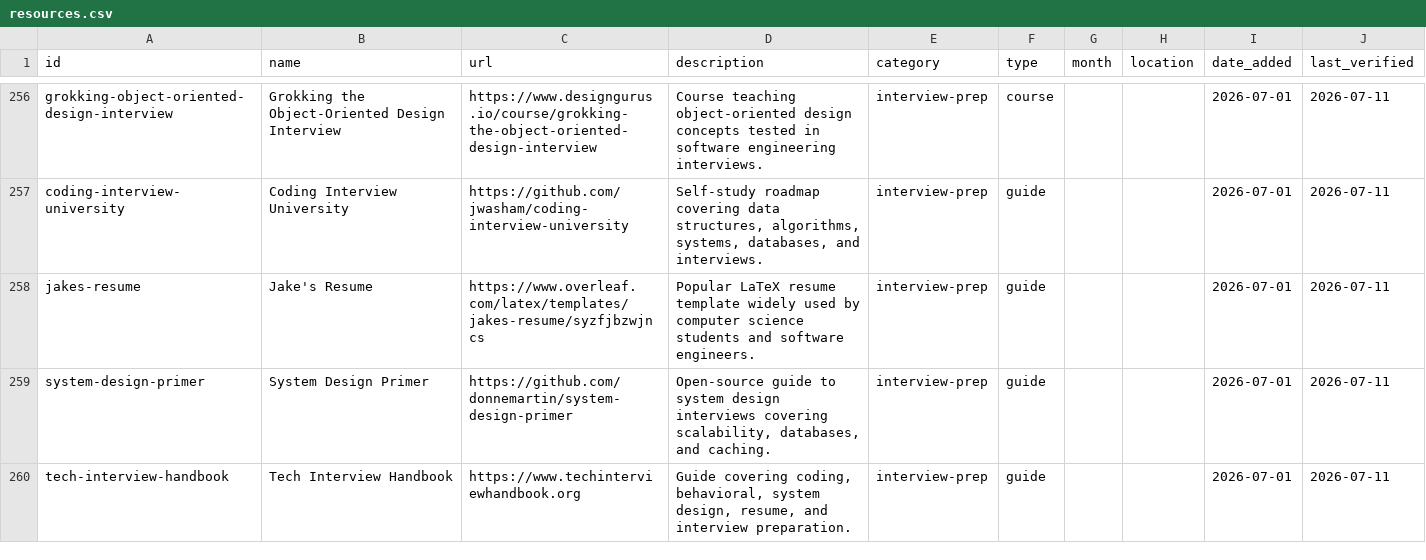
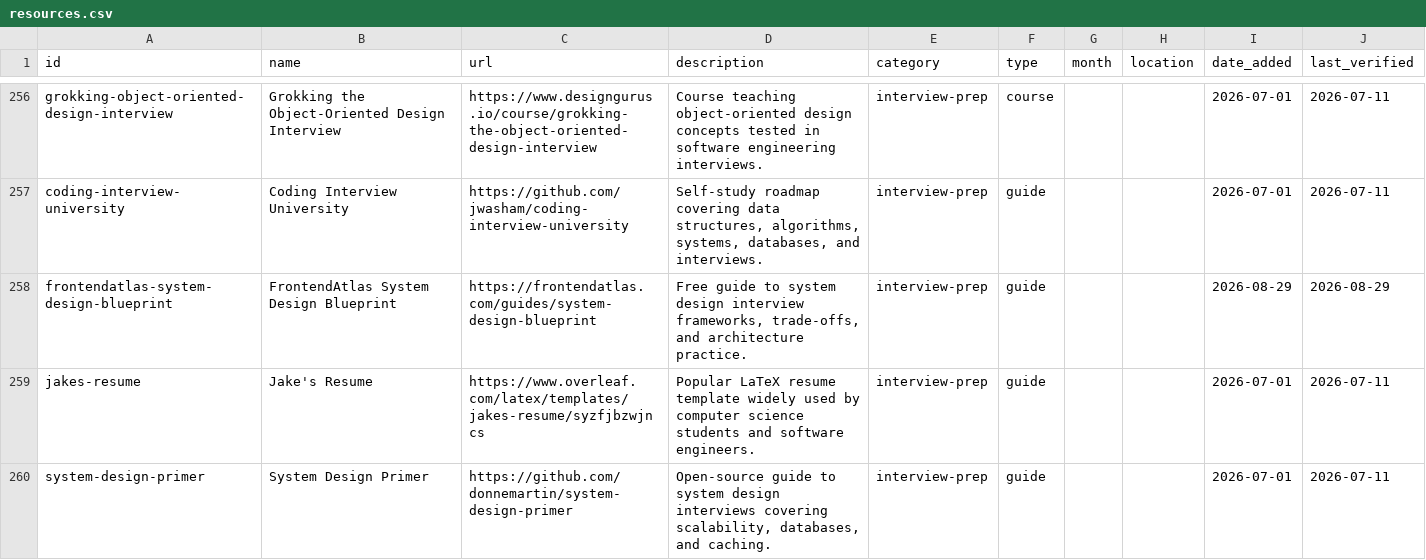
Before and after one commit to MuslumYilmaz/CSResourceHub, a CSV file: generated/resources.csv, drawn as a sheet; only a part is shown, gaps mark what is left out; the shorter side is filled out with more unchanged rows.

Commit message:
chore: regenerate resource export
Regenerate the CSV export after adding FrontendAtlas.

```diff
--- a/generated/resources.csv
+++ b/generated/resources.csv
@@ -257,2 +257,3 @@ grokking-object-oriented-design-interview,Grokking the Object-Oriented Design In
 coding-interview-university,Coding Interview University,https://github.com/jwasham/coding-interview-university,"Self-study roadmap covering data structures, algorithms, systems, databases, and interviews.",interview-prep,guide,,,2026-07-01,2026-07-11
+frontendatlas-system-design-blueprint,FrontendAtlas System Design Blueprint,https://frontendatlas.com/guides/system-design-blueprint,"Free guide to system design interview frameworks, trade-offs, and architecture practice.",interview-prep,guide,,,2026-08-29,2026-08-29
 jakes-resume,Jake's Resume,https://www.overleaf.com/latex/templates/jakes-resume/syzfjbzwjncs,Popular LaTeX resume template widely used by computer science students and software engineers.,interview-prep,guide,,,2026-07-01,2026-07-11
```
